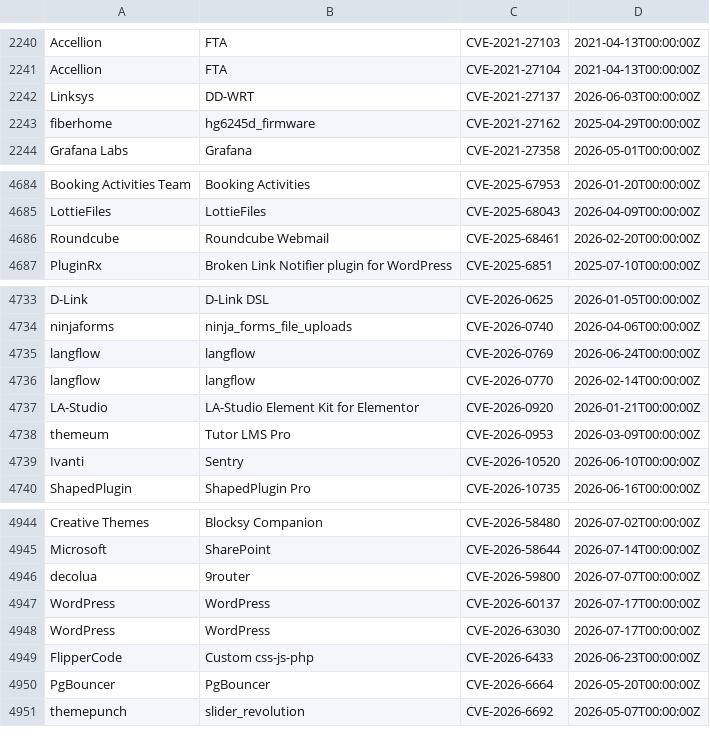
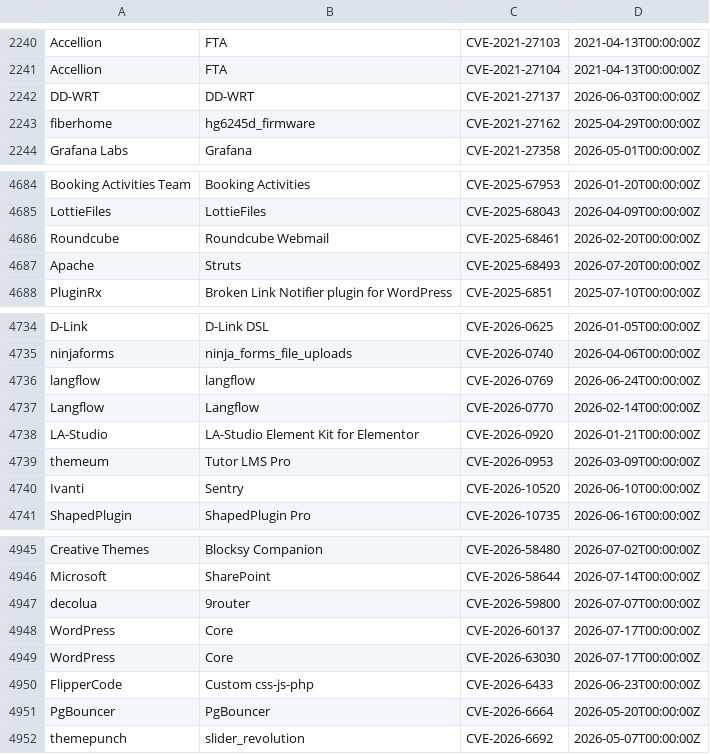
Before and after one commit to Serfies/kev-mirror, a CSV file: data/vulncheck_kev.csv, drawn as a sheet; only a part is shown, gaps mark what is left out.

Commit message:
sync: update vulncheck_kev.csv (5049 rows)
Fetched from VulnCheck KEV Community API backup.

Auto-generated by update-vulncheck-kev.sh.

```diff
--- a/data/vulncheck_kev.csv
+++ b/data/vulncheck_kev.csv
@@ -2241,3 +2241,3 @@
 "Accellion","FTA","CVE-2021-27104","2021-04-13T00:00:00Z"
-"Linksys","DD-WRT","CVE-2021-27137","2026-06-03T00:00:00Z"
+"DD-WRT","DD-WRT","CVE-2021-27137","2026-06-03T00:00:00Z"
 "fiberhome","hg6245d_firmware","CVE-2021-27162","2025-04-29T00:00:00Z"
@@ -4686,2 +4686,3 @@
 "Roundcube","Roundcube Webmail","CVE-2025-68461","2026-02-20T00:00:00Z"
+"Apache","Struts","CVE-2025-68493","2026-07-20T00:00:00Z"
 "PluginRx","Broken Link Notifier plugin for WordPress","CVE-2025-6851","2025-07-10T00:00:00Z"
@@ -4735,3 +4736,3 @@
 "langflow","langflow","CVE-2026-0769","2026-06-24T00:00:00Z"
-"langflow","langflow","CVE-2026-0770","2026-02-14T00:00:00Z"
+"Langflow","Langflow","CVE-2026-0770","2026-02-14T00:00:00Z"
 "LA-Studio","LA-Studio Element Kit for Elementor","CVE-2026-0920","2026-01-21T00:00:00Z"
@@ -4946,4 +4947,4 @@
 "decolua","9router","CVE-2026-59800","2026-07-07T00:00:00Z"
-"WordPress","WordPress","CVE-2026-60137","2026-07-17T00:00:00Z"
-"WordPress","WordPress","CVE-2026-63030","2026-07-17T00:00:00Z"
+"WordPress","Core","CVE-2026-60137","2026-07-17T00:00:00Z"
+"WordPress","Core","CVE-2026-63030","2026-07-17T00:00:00Z"
 "FlipperCode","Custom css-js-php","CVE-2026-6433","2026-06-23T00:00:00Z"
```
